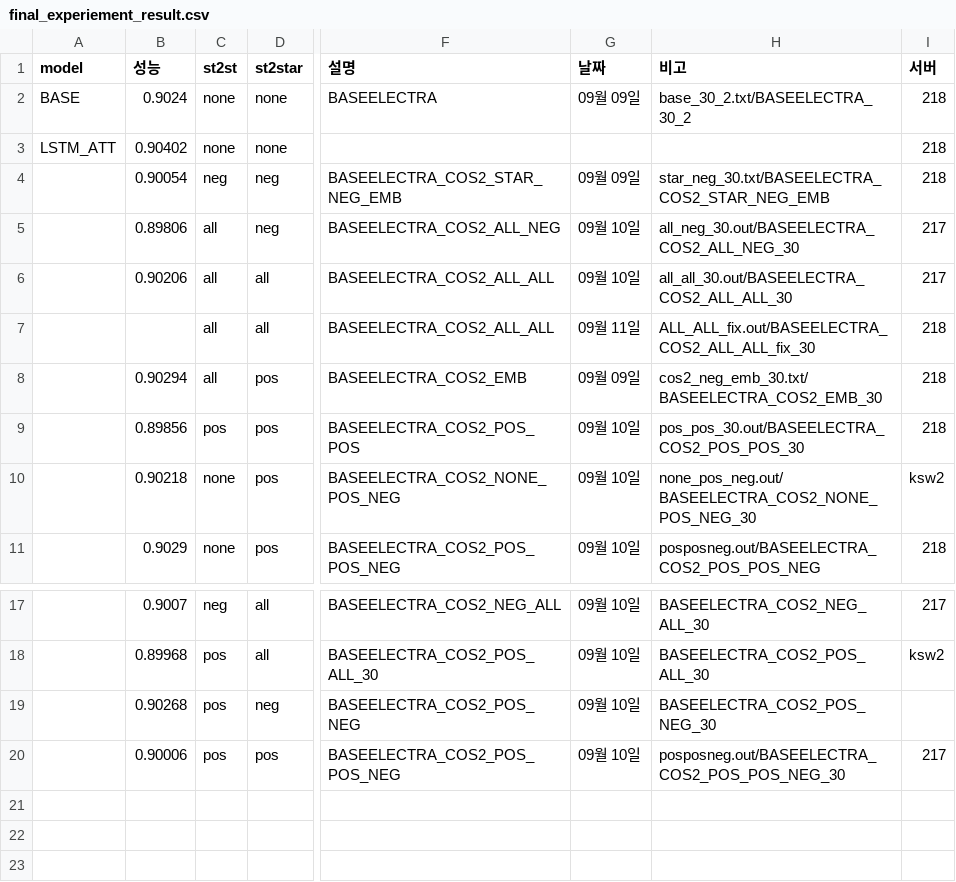
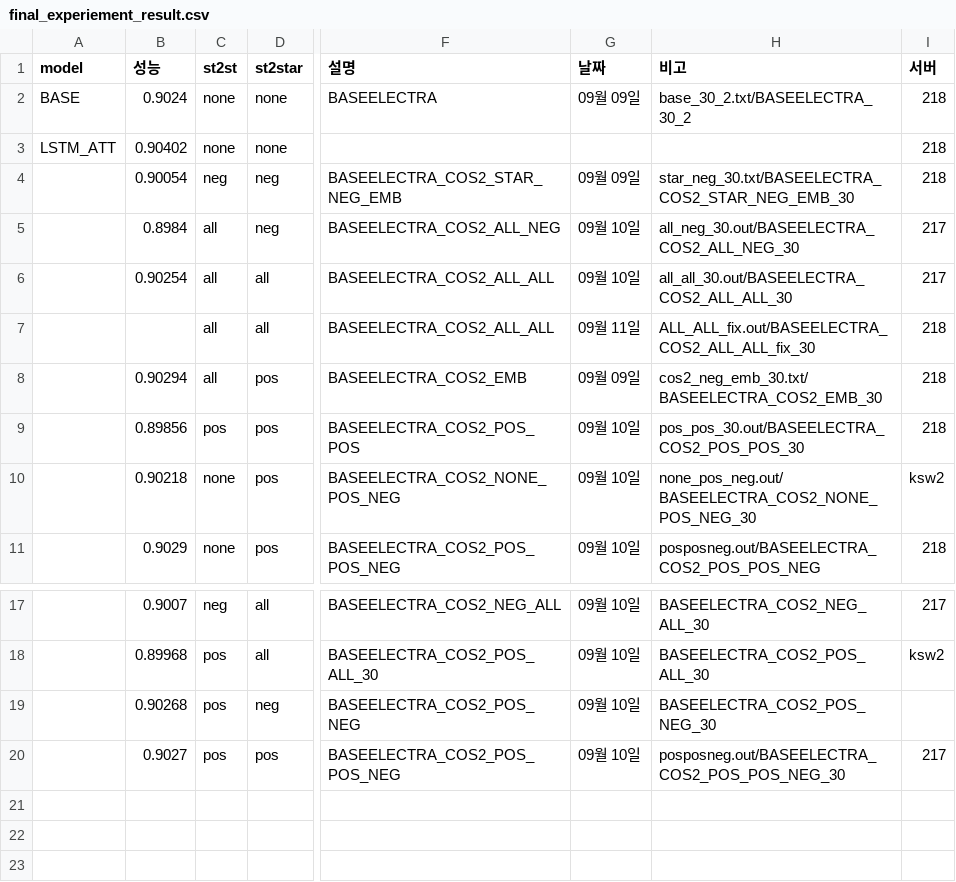
Before and after one commit to KimGyunYeop/SentimentAnalysis_korean_GC, a CSV file: final_experiement_result.csv, drawn as a sheet; only a part is shown, gaps mark what is left out; the diff names each change by its address in the sheet, - before the commit and + after, or states it on an @@ line.

```diff
--- a/final_experiement_result.csv
+++ b/final_experiement_result.csv
-H4 (비고): star_neg_30.txt/BASEELECTRA_COS2_STAR_NEG_EMB
+H4 (비고): star_neg_30.txt/BASEELECTRA_COS2_STAR_NEG_EMB_30
-B5 (성능): 0.89806
+B5 (성능): 0.8984
-B6 (성능): 0.90206
+B6 (성능): 0.90254
-B20 (성능): 0.90006
+B20 (성능): 0.9027
```
Also changed, not shown: 1 other file.
